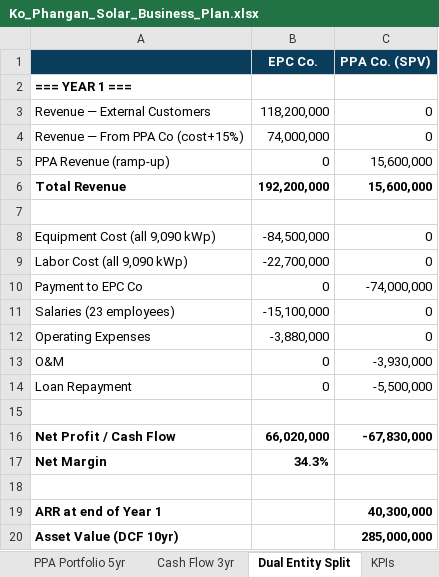
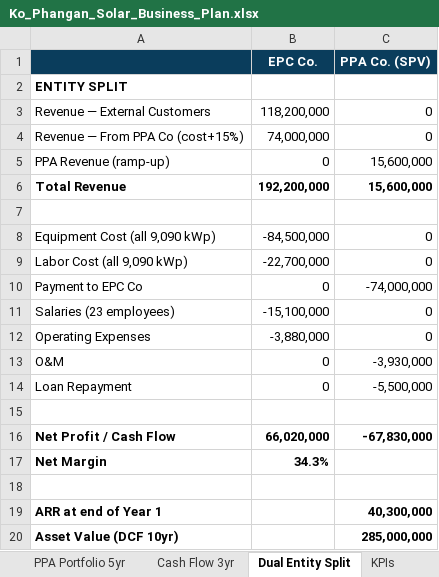
Before and after one commit to kaniel149/bustan-energy, an Excel workbook: business/finance/Ko_Phangan_Solar_Business_Plan.xlsx, sheet Dual Entity Split, drawn as a sheet; values as stored, in another font and other column widths than the file's, no borders; formulas without a stored value are shown as written; the diff names each change by its address in the sheet, - before the commit and + after, or states it on an @@ line.

```diff
--- a/business/finance/Ko_Phangan_Solar_Business_Plan.xlsx (sheet Dual Entity Split)
+++ b/business/finance/Ko_Phangan_Solar_Business_Plan.xlsx (sheet Dual Entity Split)
-A2: === YEAR 1 ===
+A2: ENTITY SPLIT
```
Also changed, not shown: sheet CapEx, sheet P&L 3 Years, sheet OpEx, sheet Cash Flow 3yr, other sheet tabs, 28 other files.
